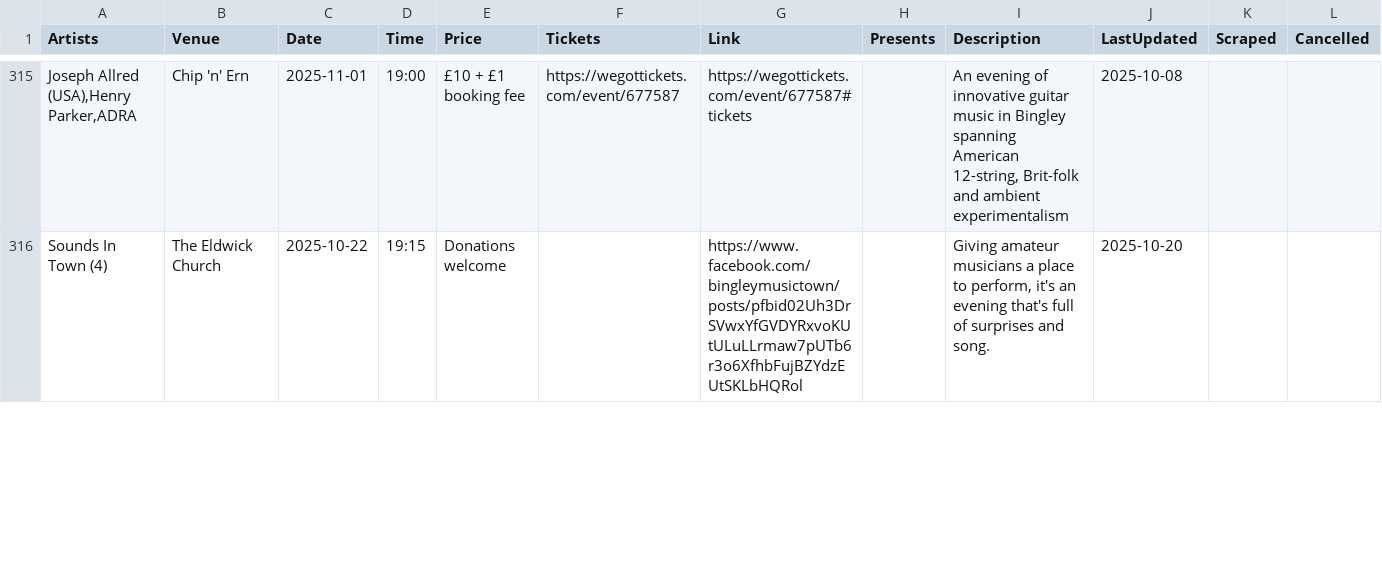
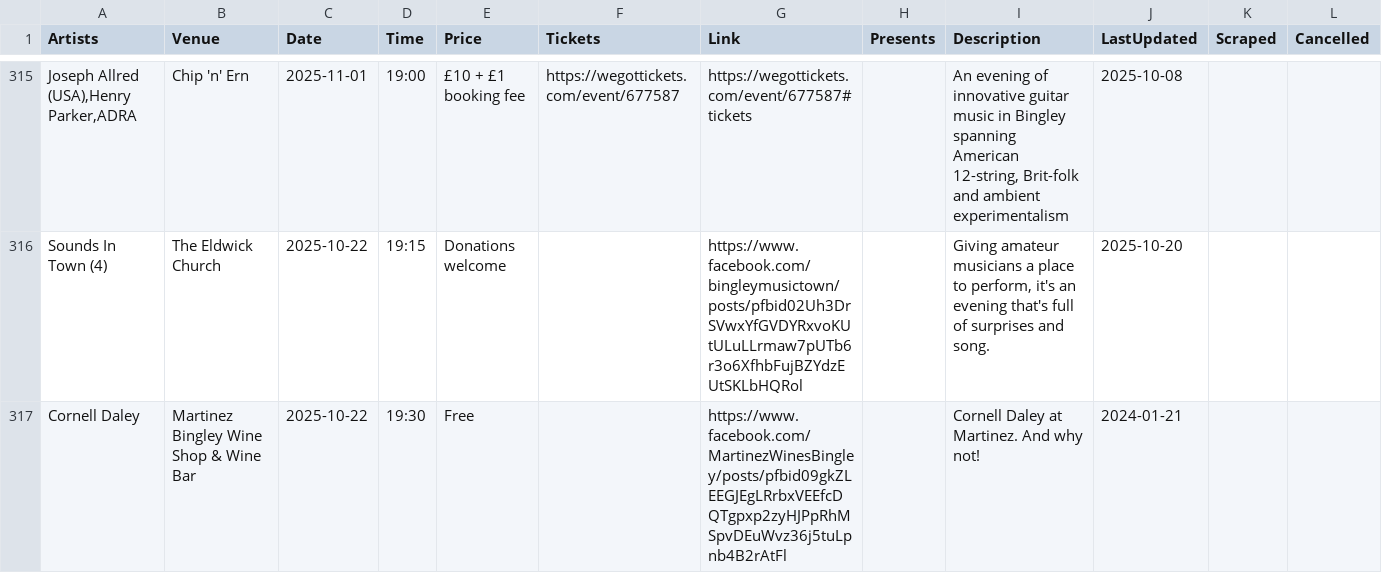
Before and after one commit to caprenter/bingley-music-town, a CSV file: docs/_data/events.csv, drawn as a sheet; only a part is shown, gaps mark what is left out; rows hold the shown columns only; the diff covers the shown part only; the diff names each change by its address in the sheet, - before the commit and + after, or states it on an @@ line.

```diff
--- a/docs/_data/events.csv
+++ b/docs/_data/events.csv
+row 317: Cornell Daley | Martinez Bingley Wine Shop & Wine Bar | 2025-10-22 | 19:30 | Free |  | https://www.facebook.com/MartinezWinesBingley/posts/pfbid09gkZLEEGJEgLRrbxVEEfcDQTgpxp2zyHJPpRhMSpvDEuWvz36j5tuLpnb4B2rAtFl |  | Cornell Daley at Martinez. And why not! | 2024-01-21
```
Also changed, not shown: 8 edited cells elsewhere in this file, docs/_data/artists.csv, 1 other file.
